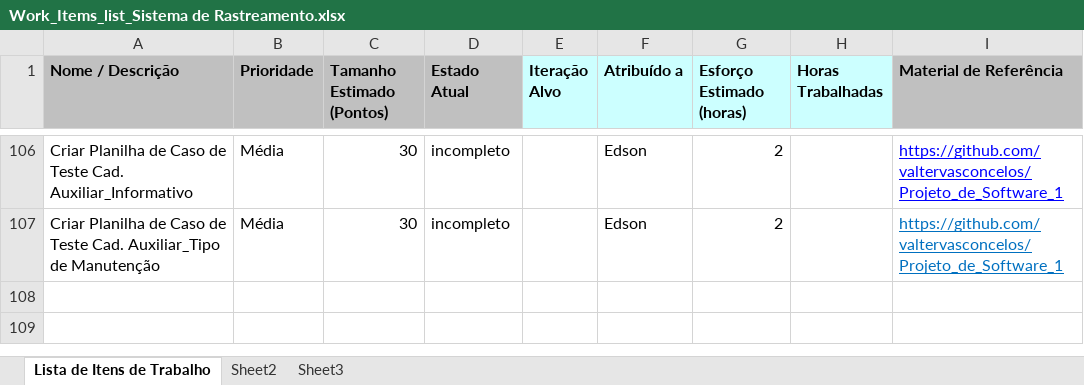
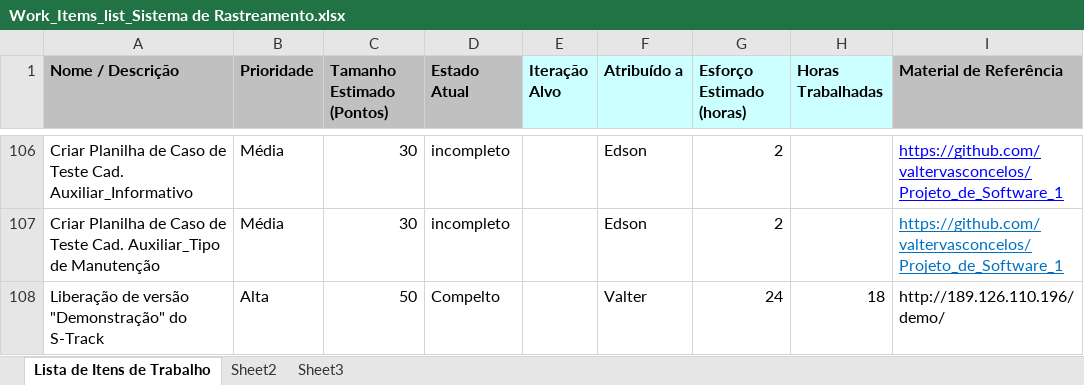
Before and after one commit to valtervasconcelos/Projeto_de_Software_1, an Excel workbook: Acompanhamento/Work_Items_list_Sistema de Rastreamento.xlsx, sheet Lista de Itens de Trabalho, drawn as a sheet; only a part is shown, gaps mark what is left out; values as stored, in another font and other column widths than the file's, no borders; the diff names each change by its address in the sheet, - before the commit and + after, or states it on an @@ line.

Commit message:
Liberação da versão Demo do S-Track

```diff
--- a/Acompanhamento/Work_Items_list_Sistema de Rastreamento.xlsx (sheet Lista de Itens de Trabalho)
+++ b/Acompanhamento/Work_Items_list_Sistema de Rastreamento.xlsx (sheet Lista de Itens de Trabalho)
+row 108: Liberação de versão "Demonstração" do S-Track | Alta | 50 | Compelto |  | Valter | 24 | 18 | http://189.126.110.196/demo/
```
